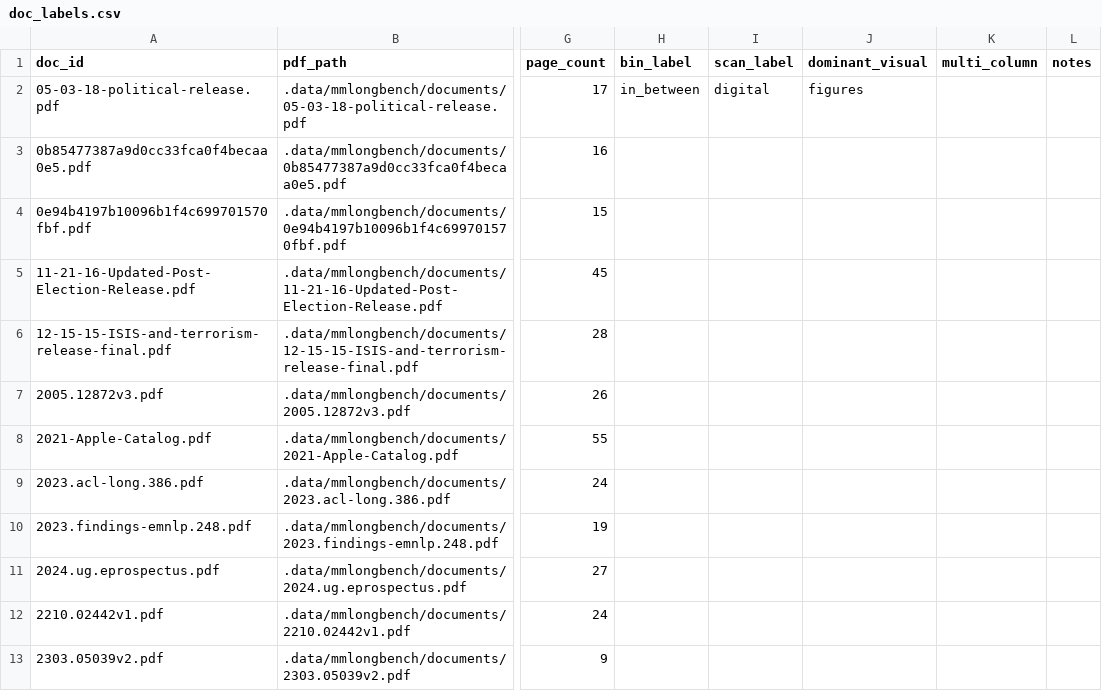
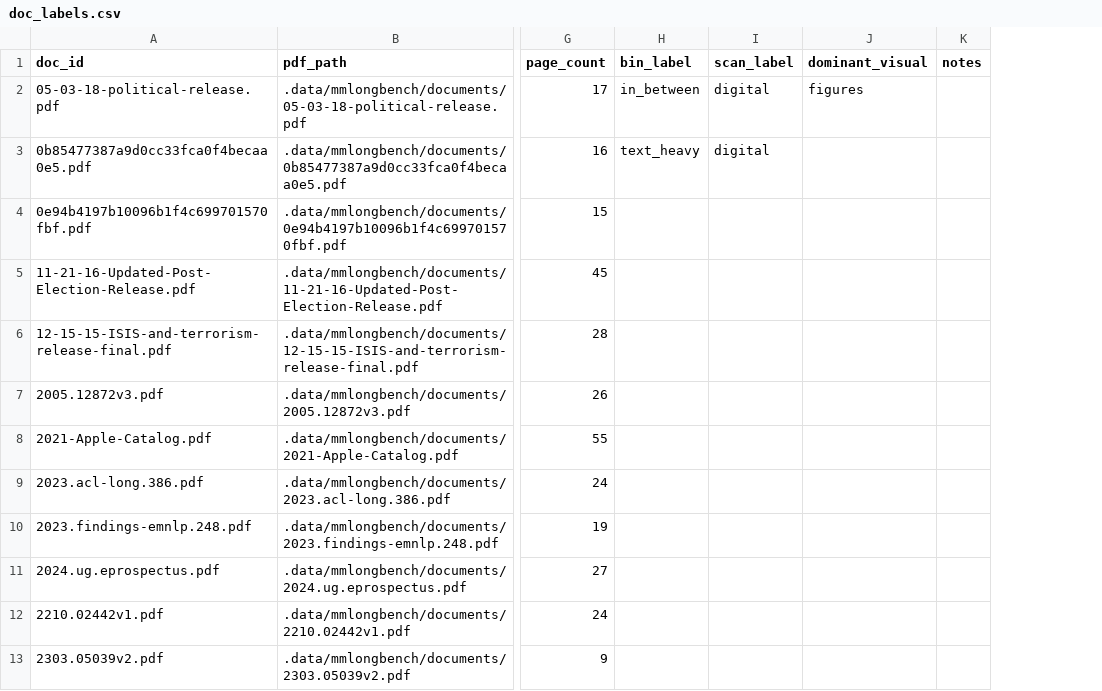
Before and after one commit to LeweiXu/MP-VRDU-Analysis, a CSV file: annotations/doc_labels.csv, drawn as a sheet; only a part is shown, gaps mark what is left out; the diff names each change by its address in the sheet, - before the commit and + after, or states it on an @@ line.

Commit message:
annotations script

```diff
--- a/annotations/doc_labels.csv
+++ b/annotations/doc_labels.csv
-column K (multi_column), empty
-H3 (bin_label): (empty)
+H3 (bin_label): text_heavy
-I3 (scan_label): (empty)
+I3 (scan_label): digital
```
Also changed, not shown: 6 other files.
